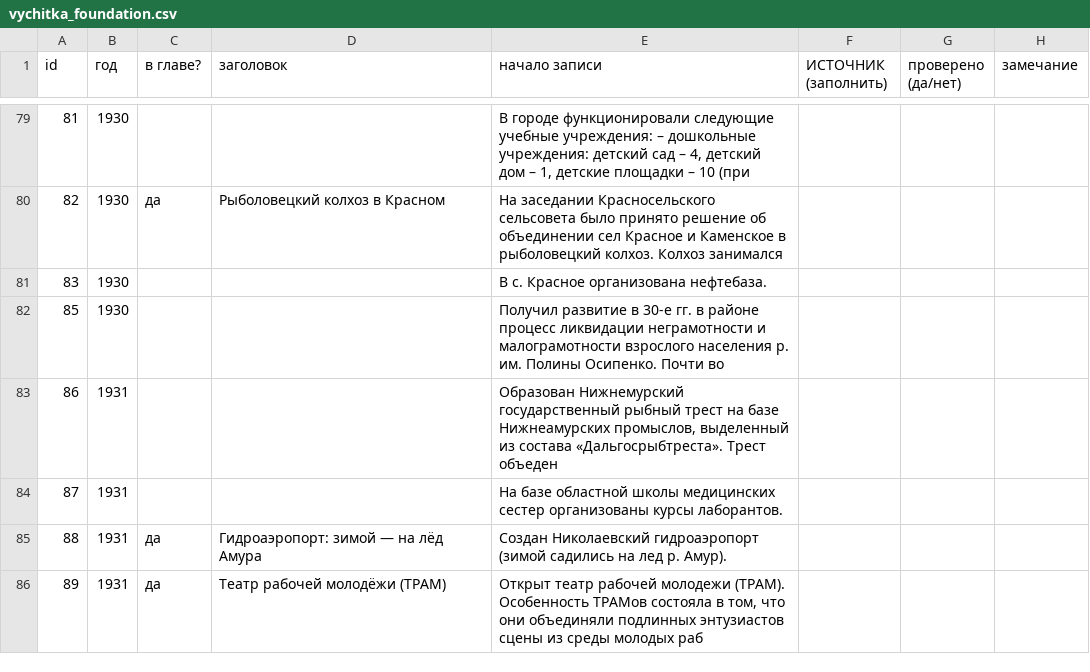
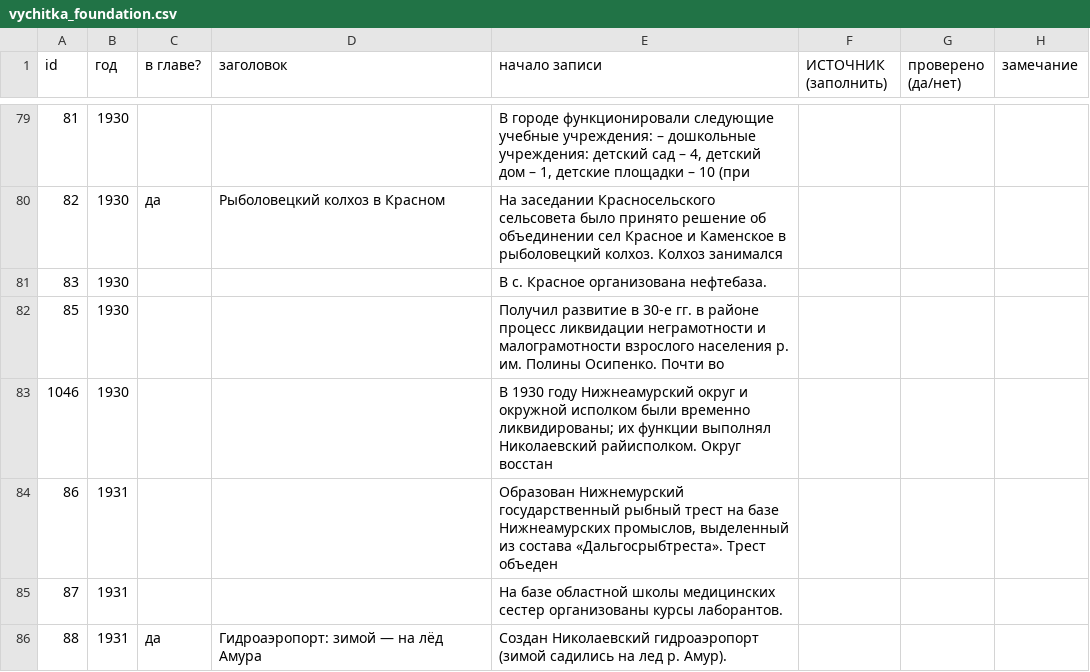
Before and after one commit to p34820669-art/nikolaevsk-sovet, a CSV file: data/vychitka_foundation.csv, drawn as a sheet; only a part is shown, gaps mark what is left out; the shorter side is filled out with more unchanged rows; the diff names each change by its address in the sheet, - before the commit and + after, or states it on an @@ line.

```diff
--- a/data/vychitka_foundation.csv
+++ b/data/vychitka_foundation.csv
+row 83: 1046 | 1930 |  |  | В 1930 году Нижнеамурский округ и окружной исполком были временно ликвидированы; их функции выполнял Николаевский райисполком. Округ восстан
```
Also changed, not shown: data/annotations.csv, data/extra_events.csv, 15 other files.
